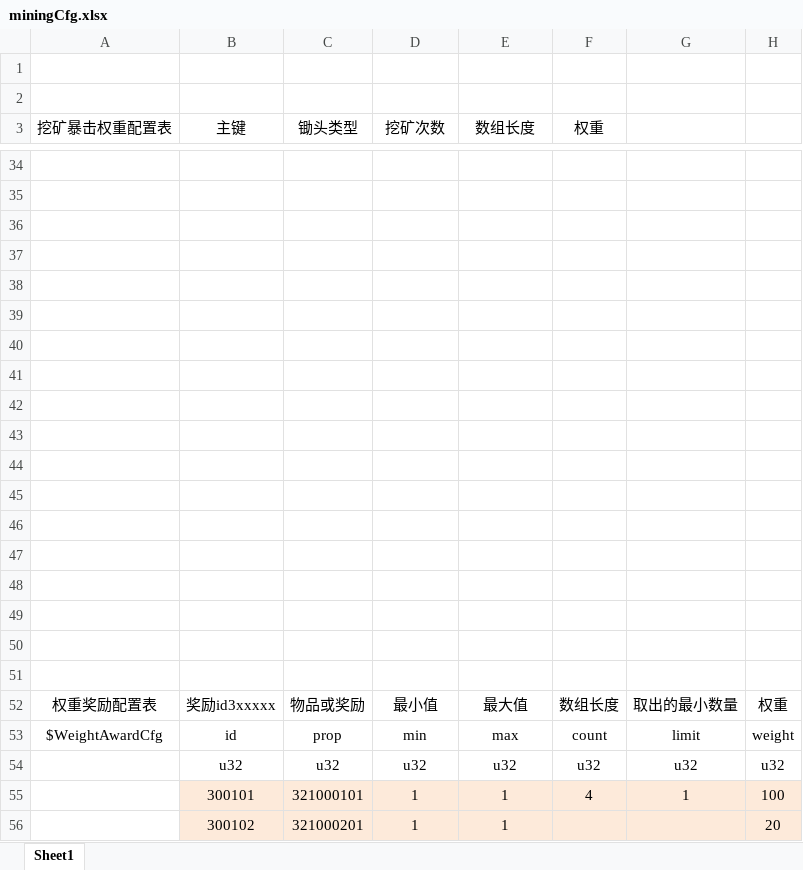
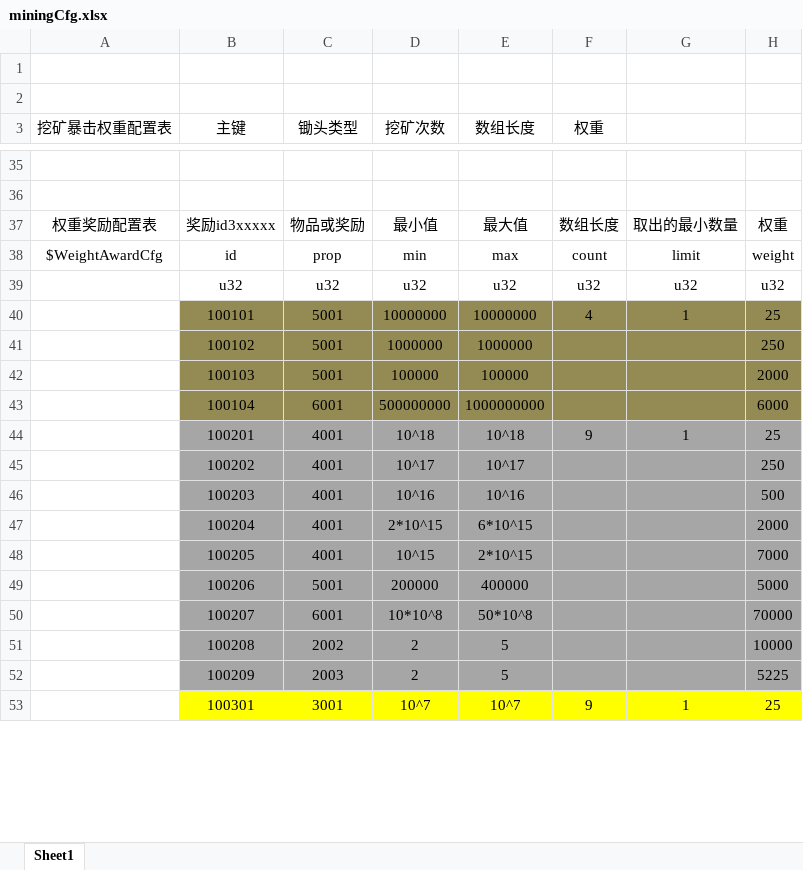
Before and after one commit to kong2630929821/wallet_game, an Excel workbook: src/earn/xlsx/miningCfg.xlsx, sheet Sheet1, drawn as a sheet; only a part is shown, gaps mark what is left out; values as stored, in another font and other column widths than the file's, no borders; removed rows and columns are numbered as before the commit, all else as after; the diff covers the shown part only; the diff names each change by its address in the sheet, - before the commit and + after, or states it on an @@ line.

```diff
--- a/src/earn/xlsx/miningCfg.xlsx (sheet Sheet1)
+++ b/src/earn/xlsx/miningCfg.xlsx (sheet Sheet1)
-row 36: (empty)
-row 37: (empty)
-row 38: (empty)
-row 39: (empty)
-row 40: (empty)
-row 41: (empty)
-row 42: (empty)
-row 43: (empty)
-row 44: (empty)
-row 45: (empty)
-row 46: (empty)
-row 47: (empty)
-row 48: (empty)
-row 49: (empty)
-row 50: (empty)
-row 51: (empty)
-row 55:  | 300101 | 321000101 | 1 | 1 | 4 | 1 | 100
-row 56:  | 300102 | 321000201 | 1 | 1 |  |  | 20
+row 40:  | 100101 | 5001 | 10000000 | 10000000 | 4 | 1 | 25
+row 41:  | 100102 | 5001 | 1000000 | 1000000 |  |  | 250
+row 42:  | 100103 | 5001 | 100000 | 100000 |  |  | 2000
+row 43:  | 100104 | 6001 | 500000000 | 1000000000 |  |  | 6000
+row 44:  | 100201 | 4001 | 10^18 | 10^18 | 9 | 1 | 25
+row 45:  | 100202 | 4001 | 10^17 | 10^17 |  |  | 250
+row 46:  | 100203 | 4001 | 10^16 | 10^16 |  |  | 500
+row 47:  | 100204 | 4001 | 2*10^15 | 6*10^15 |  |  | 2000
+row 48:  | 100205 | 4001 | 10^15 | 2*10^15 |  |  | 7000
+row 49:  | 100206 | 5001 | 200000 | 400000 |  |  | 5000
+row 50:  | 100207 | 6001 | 10*10^8 | 50*10^8 |  |  | 70000
+row 51:  | 100208 | 2002 | 2 | 5 |  |  | 10000
+row 52:  | 100209 | 2003 | 2 | 5 |  |  | 5225
+row 53:  | 100301 | 3001 | 10^7 | 10^7 | 9 | 1 | 25
```
Also changed, not shown: 11 added rows, 10 edited cells and cell formats elsewhere in this sheet, 10 other files.
